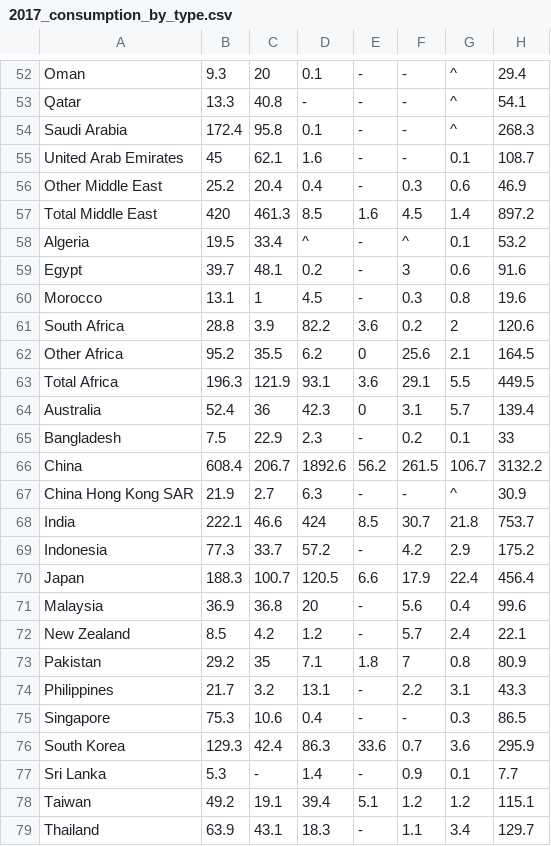
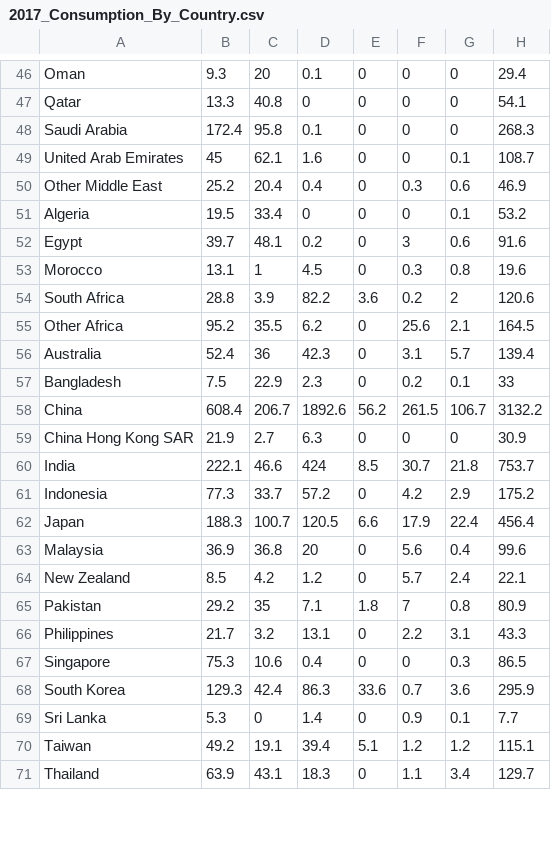
Before and after one commit to symmy596/GlobalEnergy, a CSV file: Data/2017_Consumption_By_Country.csv (was Data/2017_consumption_by_type.csv), drawn as a sheet; only a part is shown, gaps mark what is left out; removed rows and columns are numbered as before the commit, all else as after; the diff covers the shown part only; the diff names each change by its address in the sheet, - before the commit and + after, or states it on an @@ line.

```diff
--- a/Data/2017_consumption_by_type.csv
+++ b/Data/2017_Consumption_By_Country.csv
-E46:E50: -
+E46:E50: 0
-F46:F49: -
+F46:F49: 0
-G46:G48: ^
+G46:G48: 0
-D47: -
+D47: 0
-row 57: Total Middle East | 420 | 461.3 | 8.5 | 1.6 | 4.5 | 1.4 | 897.2
-D51: ^
+D51: 0
-E51:E53: -
+E51:E53: 0
-F51: ^
+F51: 0
-row 63: Total Africa | 196.3 | 121.9 | 93.1 | 3.6 | 29.1 | 5.5 | 449.5
-E57: -
+E57: 0
-E59: -
+E59: 0
-F59: -
+F59: 0
-G59: ^
+G59: 0
-E61: -
+E61: 0
-E63:E64: -
+E63:E64: 0
-E66:E67: -
+E66:E67: 0
-F67: -
+F67: 0
-C69: -
+C69: 0
-E69: -
+E69: 0
-E71: -
+E71: 0
```
Also changed, not shown: 14 removed rows and 42 edited cells elsewhere in this file, 3 other files.
